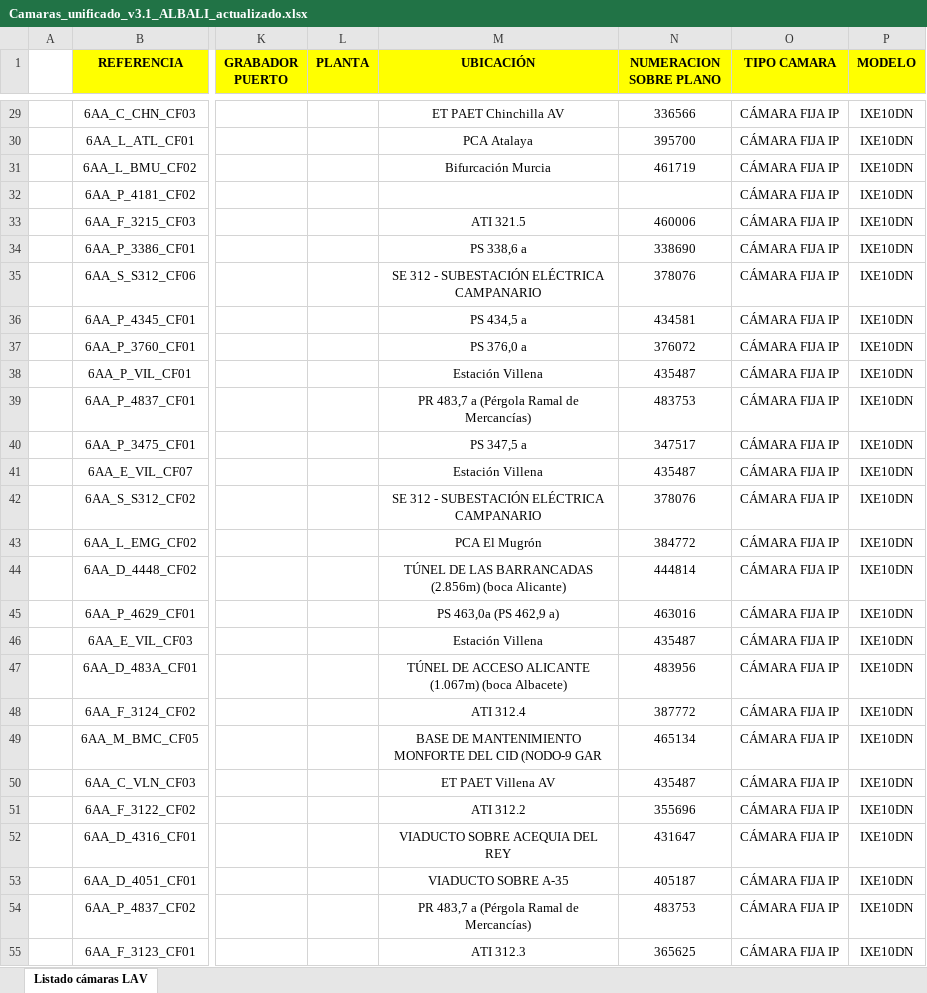
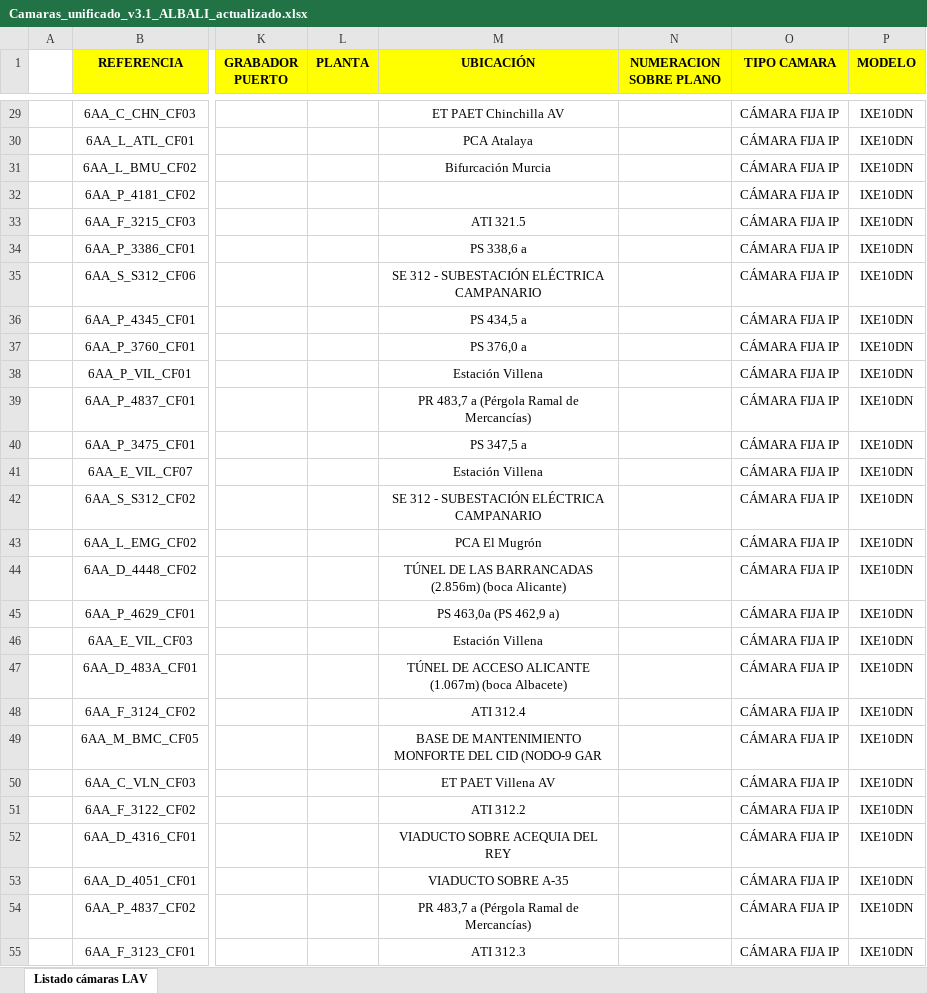
Before and after one commit to Ivandlpn/IAPP, an Excel workbook: Camaras/Camaras_unificado_v3.1_ALBALI_actualizado.xlsx, sheet Listado cámaras LAV, drawn as a sheet; only a part is shown, gaps mark what is left out; values as stored, in another font and other column widths than the file's, no borders; the diff covers the shown part only; the diff names each change by its address in the sheet, - before the commit and + after, or states it on an @@ line.

```diff
--- a/Camaras/Camaras_unificado_v3.1_ALBALI_actualizado.xlsx (sheet Listado cámaras LAV)
+++ b/Camaras/Camaras_unificado_v3.1_ALBALI_actualizado.xlsx (sheet Listado cámaras LAV)
-N29 (NUMERACION SOBRE PLANO): 336566
+N29 (NUMERACION SOBRE PLANO): (empty)
-N30 (NUMERACION SOBRE PLANO): 395700
+N30 (NUMERACION SOBRE PLANO): (empty)
-N31 (NUMERACION SOBRE PLANO): 461719
+N31 (NUMERACION SOBRE PLANO): (empty)
-N33 (NUMERACION SOBRE PLANO): 460006
+N33 (NUMERACION SOBRE PLANO): (empty)
-N34 (NUMERACION SOBRE PLANO): 338690
+N34 (NUMERACION SOBRE PLANO): (empty)
-N35 (NUMERACION SOBRE PLANO): 378076
+N35 (NUMERACION SOBRE PLANO): (empty)
-N36 (NUMERACION SOBRE PLANO): 434581
+N36 (NUMERACION SOBRE PLANO): (empty)
-N37 (NUMERACION SOBRE PLANO): 376072
+N37 (NUMERACION SOBRE PLANO): (empty)
-N38 (NUMERACION SOBRE PLANO): 435487
+N38 (NUMERACION SOBRE PLANO): (empty)
-N39 (NUMERACION SOBRE PLANO): 483753
+N39 (NUMERACION SOBRE PLANO): (empty)
-N40 (NUMERACION SOBRE PLANO): 347517
+N40 (NUMERACION SOBRE PLANO): (empty)
-N41 (NUMERACION SOBRE PLANO): 435487
+N41 (NUMERACION SOBRE PLANO): (empty)
-N42 (NUMERACION SOBRE PLANO): 378076
+N42 (NUMERACION SOBRE PLANO): (empty)
-N43 (NUMERACION SOBRE PLANO): 384772
+N43 (NUMERACION SOBRE PLANO): (empty)
-N44 (NUMERACION SOBRE PLANO): 444814
+N44 (NUMERACION SOBRE PLANO): (empty)
-N45 (NUMERACION SOBRE PLANO): 463016
+N45 (NUMERACION SOBRE PLANO): (empty)
-N46 (NUMERACION SOBRE PLANO): 435487
+N46 (NUMERACION SOBRE PLANO): (empty)
-N47 (NUMERACION SOBRE PLANO): 483956
+N47 (NUMERACION SOBRE PLANO): (empty)
-N48 (NUMERACION SOBRE PLANO): 387772
+N48 (NUMERACION SOBRE PLANO): (empty)
-N49 (NUMERACION SOBRE PLANO): 465134
+N49 (NUMERACION SOBRE PLANO): (empty)
-N50 (NUMERACION SOBRE PLANO): 435487
+N50 (NUMERACION SOBRE PLANO): (empty)
-N51 (NUMERACION SOBRE PLANO): 355696
+N51 (NUMERACION SOBRE PLANO): (empty)
-N52 (NUMERACION SOBRE PLANO): 431647
+N52 (NUMERACION SOBRE PLANO): (empty)
-N53 (NUMERACION SOBRE PLANO): 405187
+N53 (NUMERACION SOBRE PLANO): (empty)
-N54 (NUMERACION SOBRE PLANO): 483753
+N54 (NUMERACION SOBRE PLANO): (empty)
-N55 (NUMERACION SOBRE PLANO): 365625
+N55 (NUMERACION SOBRE PLANO): (empty)
```
Also changed, not shown: 442 edited cells elsewhere in this sheet, Camaras/ALBALI_cambios_desde_PDF.xlsx, 3 other files.
